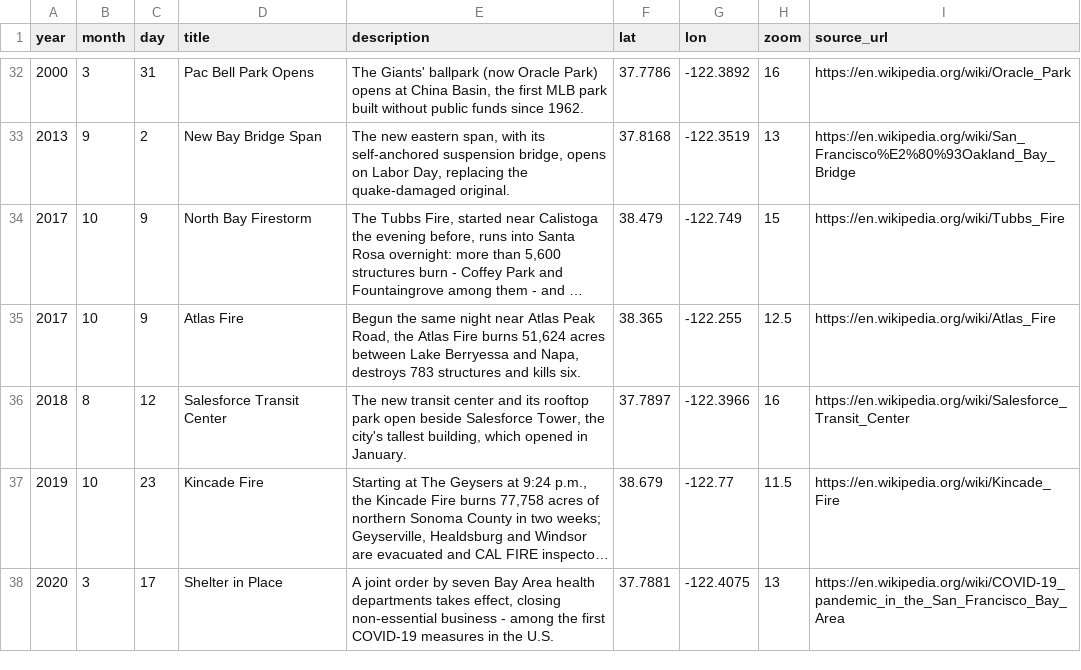
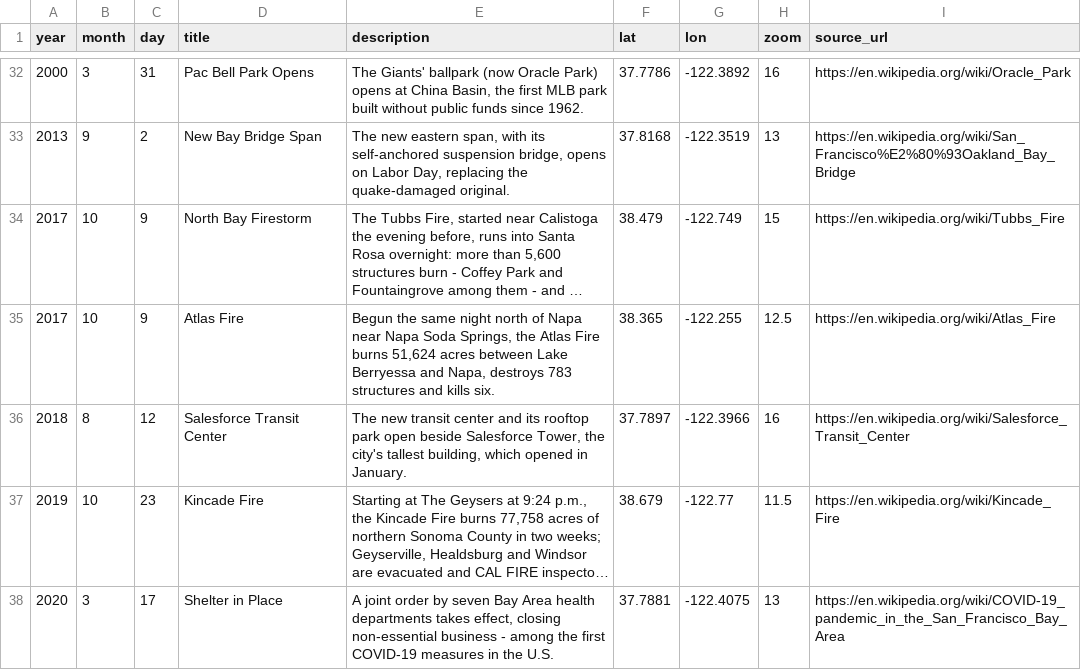
Before and after one commit to tjaffee99/bay, a CSV file: data/tables/events.csv, drawn as a sheet; only a part is shown, gaps mark what is left out; long unchanged cells end in …; the diff names each change by its address in the sheet, - before the commit and + after, or states it on an @@ line.

```diff
--- a/data/tables/events.csv
+++ b/data/tables/events.csv
-E35 (description): …same night near Atlas Peak Road, the Atlas…
+E35 (description): …same night north of Napa near Napa Soda Springs, the Atlas…
```
Also changed, not shown: data/manual/fires/clearances.csv, data/manual/fires/fire_dates.csv, 13 other files.
